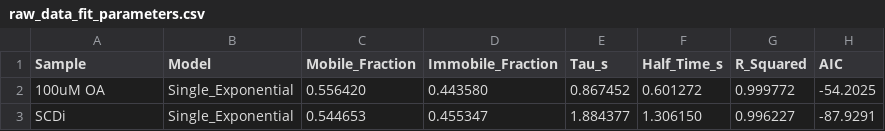
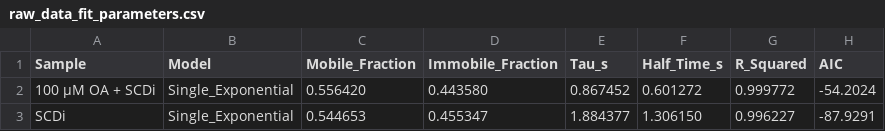
Before and after one commit to Romnoms/FRAP, a CSV file: analysis_outputs/raw_data_fit_parameters.csv, drawn as a sheet.

```diff
--- a/analysis_outputs/raw_data_fit_parameters.csv
+++ b/analysis_outputs/raw_data_fit_parameters.csv
@@ -1,3 +1,3 @@
 Sample,Model,Mobile_Fraction,Immobile_Fraction,Tau_s,Half_Time_s,R_Squared,AIC
-100uM OA,Single_Exponential,0.556420,0.443580,0.867452,0.601272,0.999772,-54.2025
+100 µM OA + SCDi,Single_Exponential,0.556420,0.443580,0.867452,0.601272,0.999772,-54.2024
 SCDi,Single_Exponential,0.544653,0.455347,1.884377,1.306150,0.996227,-87.9291
```
Also changed, not shown: analysis_outputs/Prism_FRAP_data.csv, analysis_outputs/SourceData_Figure1.csv, 9 other files.
